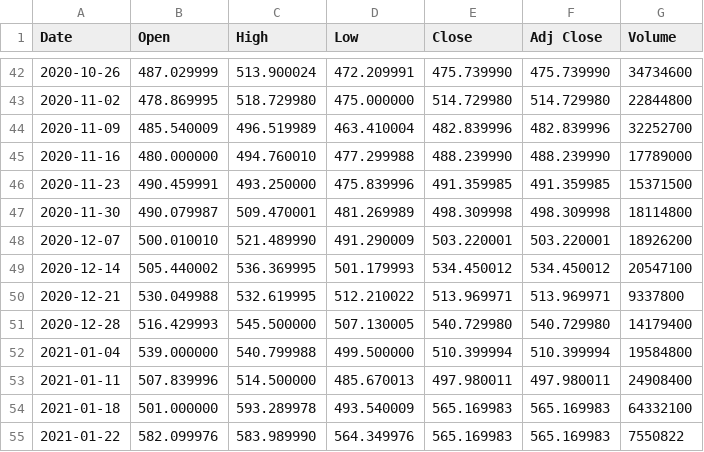
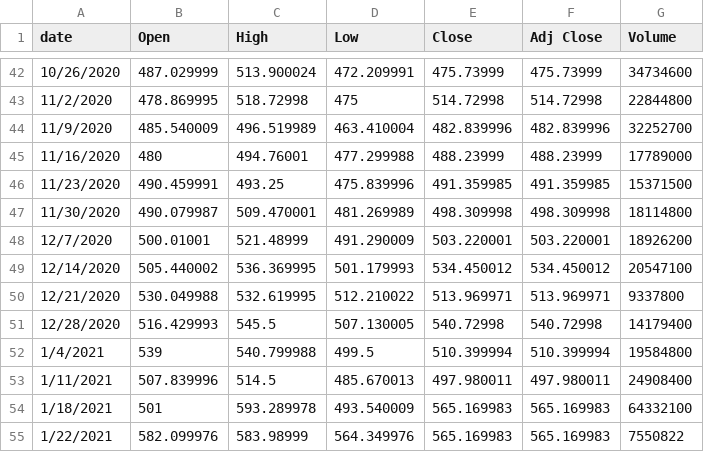
Before and after one commit to kenjyeh/US_COVID_Impact, a CSV file: Stock Comparisons/Resources/netflix_weekly_stock.csv, drawn as a sheet; only a part is shown, gaps mark what is left out; the diff covers the shown part only.

```diff
--- a/Stock Comparisons/Resources/netflix_weekly_stock.csv
+++ b/Stock Comparisons/Resources/netflix_weekly_stock.csv
@@ -1 +1 @@
-Date,Open,High,Low,Close,Adj Close,Volume
+date,Open,High,Low,Close,Adj Close,Volume
@@ -42,14 +42,14 @@ Date,Open,High,Low,Close,Adj Close,Volume
-2020-10-26,487.029999,513.900024,472.209991,475.739990,475.739990,34734600
-2020-11-02,478.869995,518.729980,475.000000,514.729980,514.729980,22844800
-2020-11-09,485.540009,496.519989,463.410004,482.839996,482.839996,32252700
-2020-11-16,480.000000,494.760010,477.299988,488.239990,488.239990,17789000
-2020-11-23,490.459991,493.250000,475.839996,491.359985,491.359985,15371500
-2020-11-30,490.079987,509.470001,481.269989,498.309998,498.309998,18114800
-2020-12-07,500.010010,521.489990,491.290009,503.220001,503.220001,18926200
-2020-12-14,505.440002,536.369995,501.179993,534.450012,534.450012,20547100
-2020-12-21,530.049988,532.619995,512.210022,513.969971,513.969971,9337800
-2020-12-28,516.429993,545.500000,507.130005,540.729980,540.729980,14179400
-2021-01-04,539.000000,540.799988,499.500000,510.399994,510.399994,19584800
-2021-01-11,507.839996,514.500000,485.670013,497.980011,497.980011,24908400
-2021-01-18,501.000000,593.289978,493.540009,565.169983,565.169983,64332100
-2021-01-22,582.099976,583.989990,564.349976,565.169983,565.169983,7550822
+10/26/2020,487.029999,513.900024,472.209991,475.73999,475.73999,34734600
+11/2/2020,478.869995,518.72998,475,514.72998,514.72998,22844800
+11/9/2020,485.540009,496.519989,463.410004,482.839996,482.839996,32252700
+11/16/2020,480,494.76001,477.299988,488.23999,488.23999,17789000
+11/23/2020,490.459991,493.25,475.839996,491.359985,491.359985,15371500
+11/30/2020,490.079987,509.470001,481.269989,498.309998,498.309998,18114800
+12/7/2020,500.01001,521.48999,491.290009,503.220001,503.220001,18926200
+12/14/2020,505.440002,536.369995,501.179993,534.450012,534.450012,20547100
+12/21/2020,530.049988,532.619995,512.210022,513.969971,513.969971,9337800
+12/28/2020,516.429993,545.5,507.130005,540.72998,540.72998,14179400
+1/4/2021,539,540.799988,499.5,510.399994,510.399994,19584800
+1/11/2021,507.839996,514.5,485.670013,497.980011,497.980011,24908400
+1/18/2021,501,593.289978,493.540009,565.169983,565.169983,64332100
+1/22/2021,582.099976,583.98999,564.349976,565.169983,565.169983,7550822
```
Also changed, not shown: 4 added rows, 4 removed rows and 56 edited cells elsewhere in this file, 2 other files.
